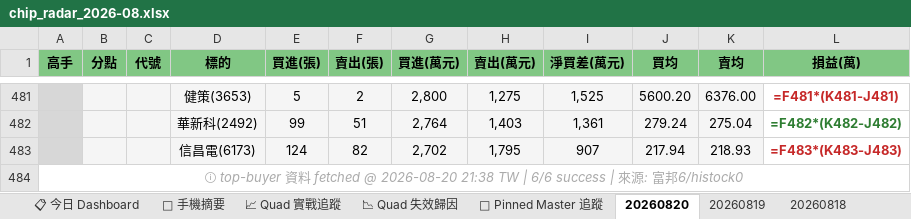
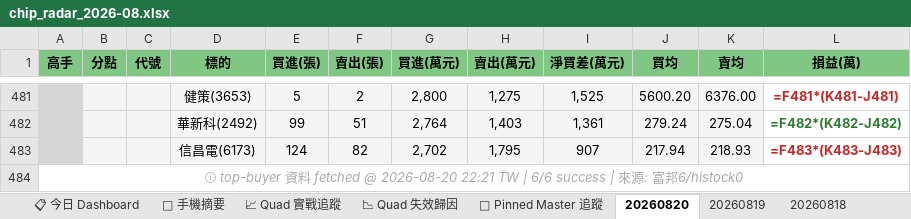
Before and after one commit to DRwillychiu/CHIP_RADAR_TW, an Excel workbook: data/reports/chip_radar_2026-08.xlsx, sheet 20260820, drawn as a sheet; only a part is shown, gaps mark what is left out; values as stored, in another font and other column widths than the file's, no borders; formulas without a stored value are shown as written; the diff names each change by its address in the sheet, - before the commit and + after, or states it on an @@ line.

```diff
--- a/data/reports/chip_radar_2026-08.xlsx (sheet 20260820)
+++ b/data/reports/chip_radar_2026-08.xlsx (sheet 20260820)
-A484 (高手): …@ 2026-08-20 21:38 TW |…
+A484 (高手): …@ 2026-08-20 22:21 TW |…
```
Also changed, not shown: sheet 📋 今日 Dashboard, sheet 📱 手機摘要, data/reports/latest.xlsx, 20 other files.
